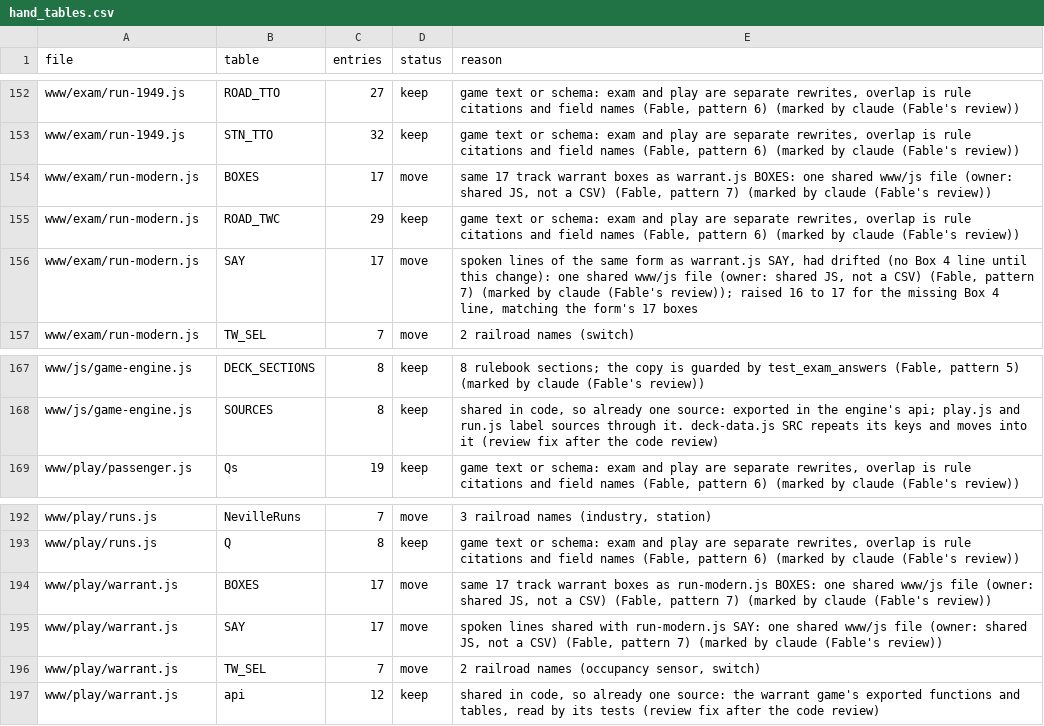
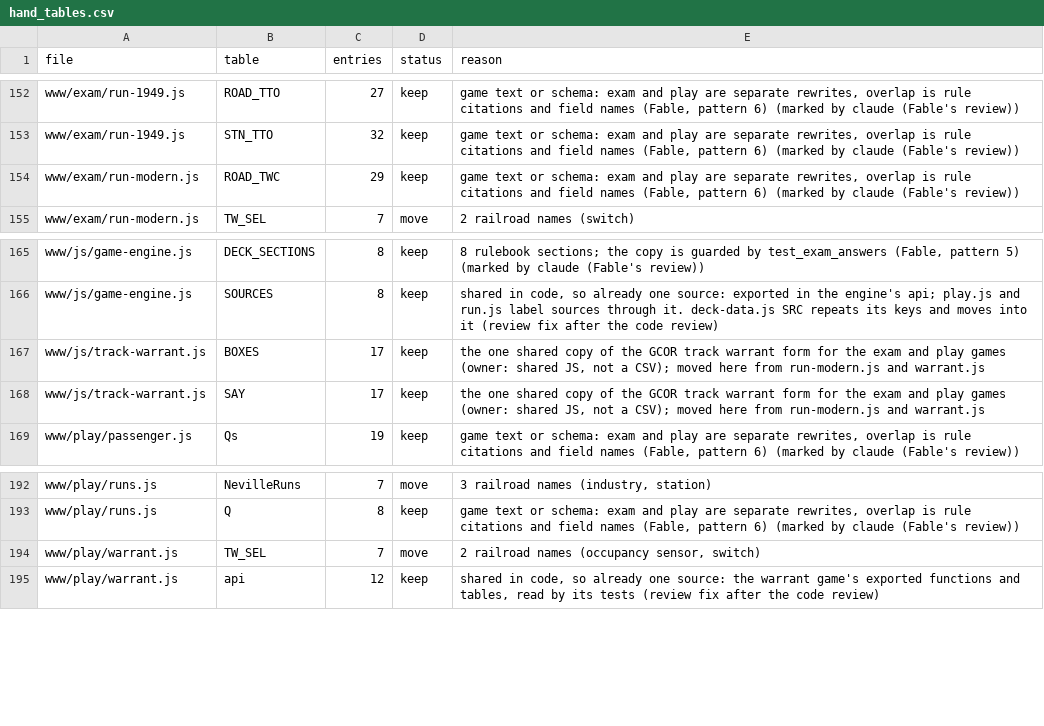
Before and after one commit to lnevo/hart, a CSV file: tools/audit/hand_tables.csv, drawn as a sheet; only a part is shown, gaps mark what is left out; removed rows and columns are numbered as before the commit, all else as after; the diff names each change by its address in the sheet, - before the commit and + after, or states it on an @@ line.

```diff
--- a/tools/audit/hand_tables.csv
+++ b/tools/audit/hand_tables.csv
-row 154: www/exam/run-modern.js | BOXES | 17 | move | same 17 track warrant boxes as warrant.js BOXES: one shared www/js file (owner: shared JS, not a CSV) (Fable, pattern 7) (marked by claude (Fable's review))
-row 156: www/exam/run-modern.js | SAY | 17 | move | spoken lines of the same form as warrant.js SAY, had drifted (no Box 4 line until this change): one shared www/js file (owner: shared JS, not a CSV) (Fable, pattern 7) (marked by claude (Fable's review)); raised 16 to 17 for the missing Box 4 line, matching the form's 17 boxes
+row 167: www/js/track-warrant.js | BOXES | 17 | keep | the one shared copy of the GCOR track warrant form for the exam and play games (owner: shared JS, not a CSV); moved here from run-modern.js and warrant.js
+row 168: www/js/track-warrant.js | SAY | 17 | keep | the one shared copy of the GCOR track warrant form for the exam and play games (owner: shared JS, not a CSV); moved here from run-modern.js and warrant.js
-row 194: www/play/warrant.js | BOXES | 17 | move | same 17 track warrant boxes as run-modern.js BOXES: one shared www/js file (owner: shared JS, not a CSV) (Fable, pattern 7) (marked by claude (Fable's review))
-row 195: www/play/warrant.js | SAY | 17 | move | spoken lines shared with run-modern.js SAY: one shared www/js file (owner: shared JS, not a CSV) (Fable, pattern 7) (marked by claude (Fable's review))
```
Also changed, not shown: 10 other files.
